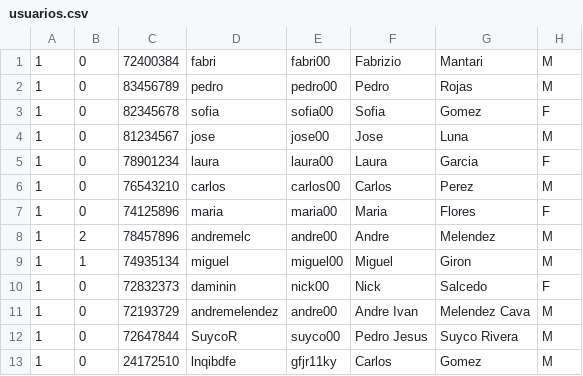
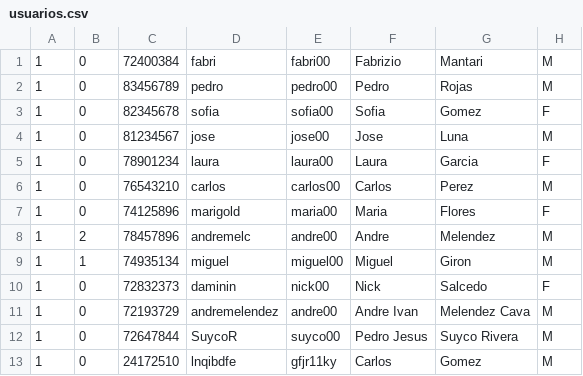
Before and after one commit to andremelzc/libreria_ghibli, a CSV file: output/usuarios.csv, drawn as a sheet; only a part is shown; the diff names each change by its address in the sheet, - before the commit and + after, or states it on an @@ line.

Commit message:
cambiosd

```diff
--- a/output/usuarios.csv
+++ b/output/usuarios.csv
-D7: maria
+D7: marigold
```
